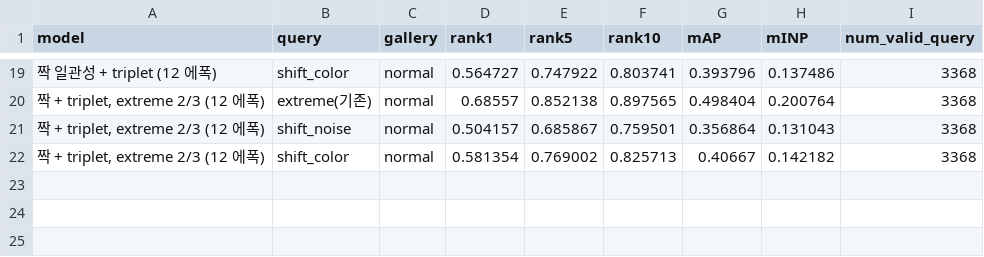
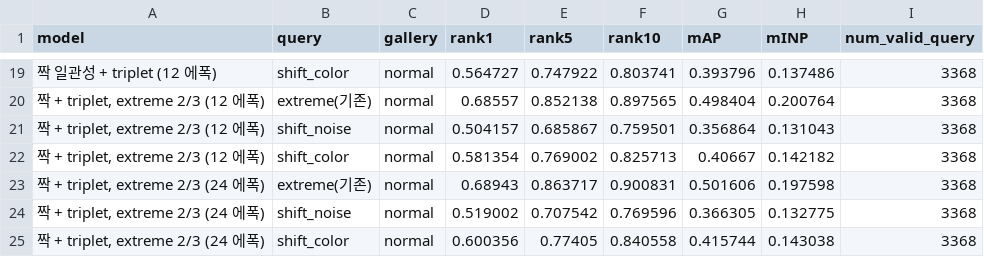
Before and after one commit to 20221000/VAST-ReID-, a CSV file: results/eval_shift.csv, drawn as a sheet; only a part is shown, gaps mark what is left out; the diff names each change by its address in the sheet, - before the commit and + after, or states it on an @@ line.

```diff
--- a/results/eval_shift.csv
+++ b/results/eval_shift.csv
+row 23: 짝 + triplet, extreme 2/3 (24 에폭) | extreme(기존) | normal | 0.68943 | 0.863717 | 0.900831 | 0.501606 | 0.197598 | 3368
+row 24: 짝 + triplet, extreme 2/3 (24 에폭) | shift_noise | normal | 0.519002 | 0.707542 | 0.769596 | 0.366305 | 0.132775 | 3368
+row 25: 짝 + triplet, extreme 2/3 (24 에폭) | shift_color | normal | 0.600356 | 0.77405 | 0.840558 | 0.415744 | 0.143038 | 3368
```
Also changed, not shown: results/eval_msmt.csv, 8 other files.
